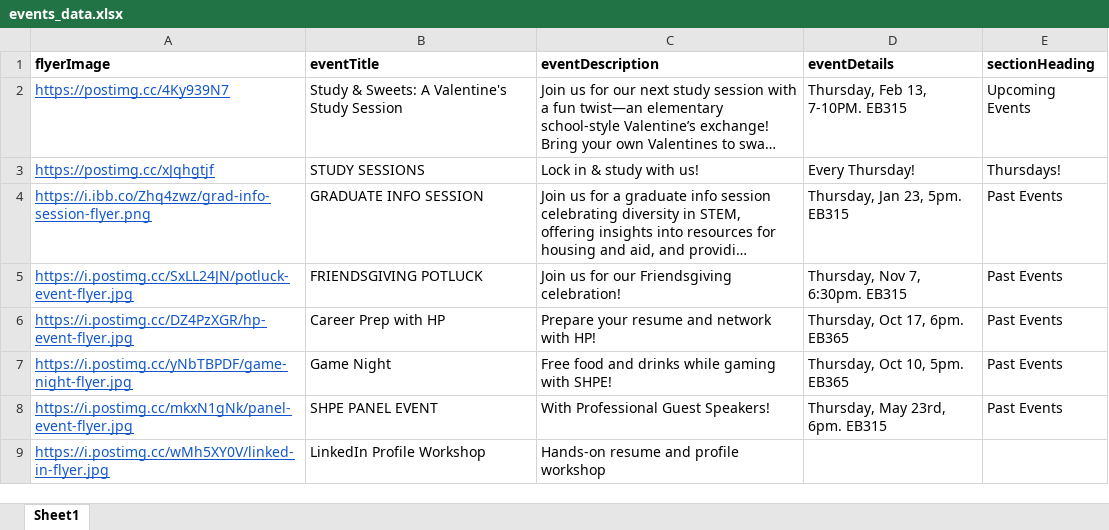
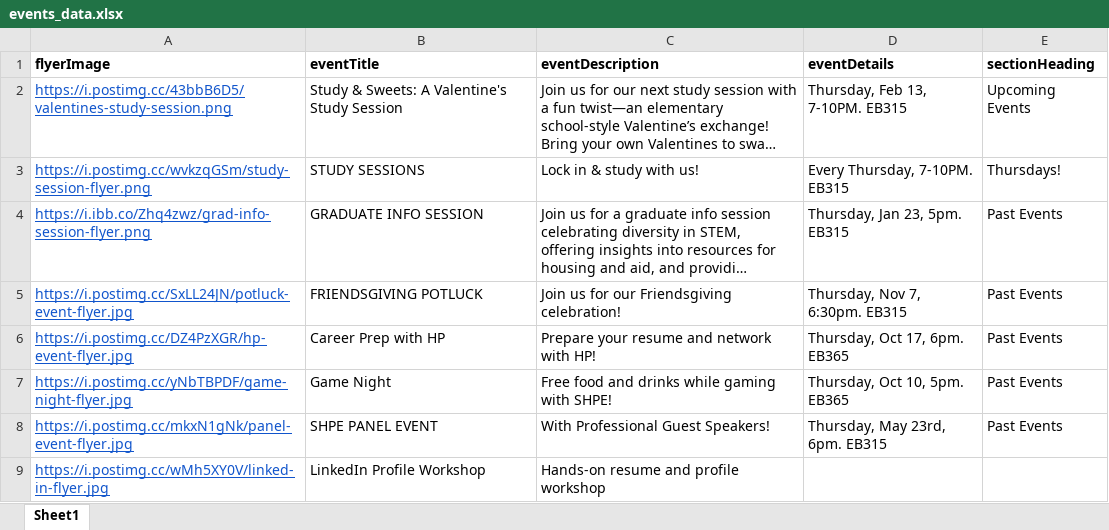
Before and after one commit to alex-osorio10/psu_shpe_website, an Excel workbook: public/main_page/events_data.xlsx, sheet Sheet1, drawn as a sheet; long unchanged cells end in …; values as stored, in another font and other column widths than the file's, no borders; the diff names each change by its address in the sheet, - before the commit and + after, or states it on an @@ line.

```diff
--- a/public/main_page/events_data.xlsx (sheet Sheet1)
+++ b/public/main_page/events_data.xlsx (sheet Sheet1)
-A2 (flyerImage): https://postimg.cc/4Ky939N7
+A2 (flyerImage): https://i.postimg.cc/43bbB6D5/valentines-study-session.png
-A3 (flyerImage): https://postimg.cc/xJqhgtjf
+A3 (flyerImage): https://i.postimg.cc/wvkzqGSm/study-session-flyer.png
-D3 (eventDetails): Every Thursday!
+D3 (eventDetails): Every Thursday, 7-10PM. EB315
```
Also changed, not shown: public/about_page/about_page_data.xlsx, 1 other file.
